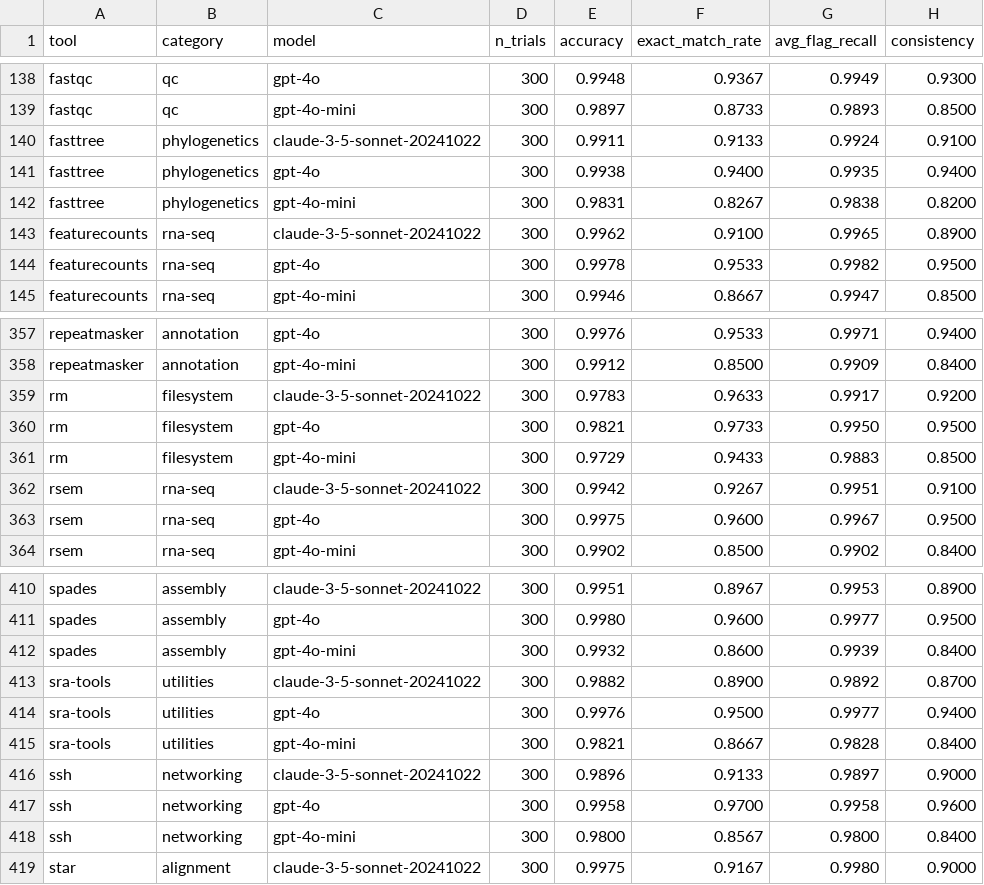
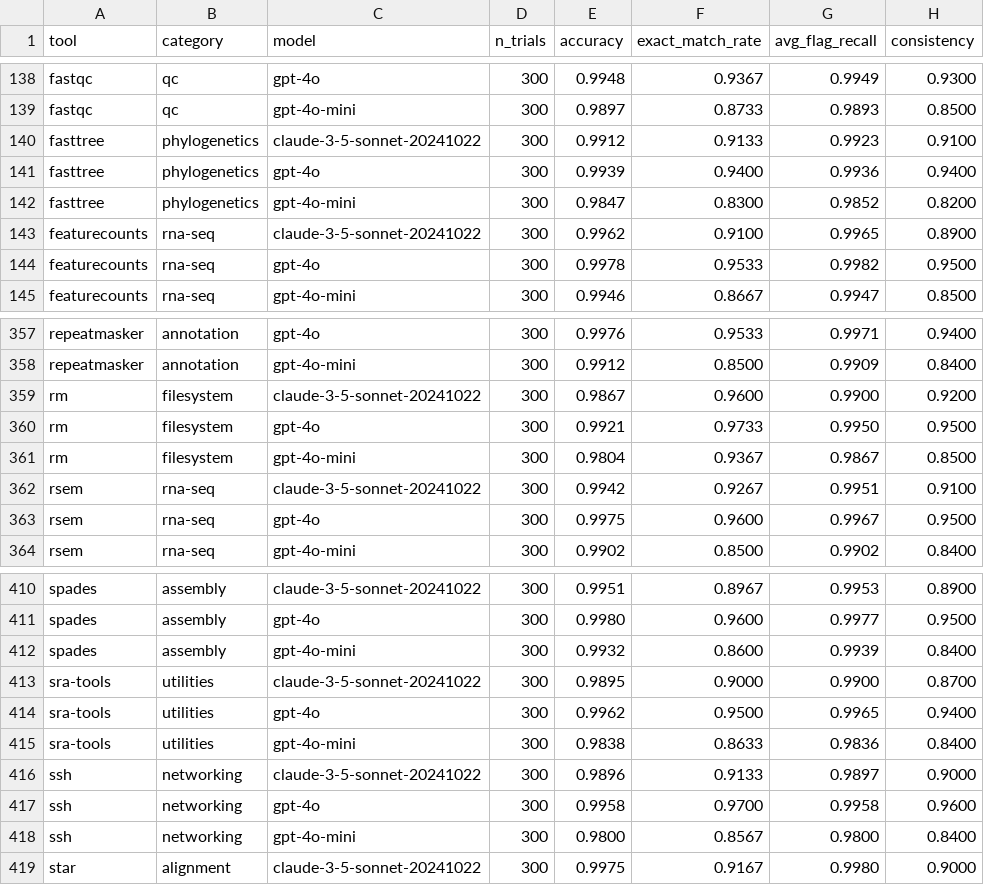
Before and after one commit to Traitome/oxo-call, a CSV file: docs/bench/model_summary_by_tool.csv, drawn as a sheet; only a part is shown, gaps mark what is left out; the diff covers the shown part only.

```diff
--- a/docs/bench/model_summary_by_tool.csv
+++ b/docs/bench/model_summary_by_tool.csv
@@ -139,5 +139,5 @@ fastqc,qc,gpt-4o,300,0.9948,0.9367,0.9949,0.9300
 fastqc,qc,gpt-4o-mini,300,0.9897,0.8733,0.9893,0.8500
-fasttree,phylogenetics,claude-3-5-sonnet-20241022,300,0.9911,0.9133,0.9924,0.9100
-fasttree,phylogenetics,gpt-4o,300,0.9938,0.9400,0.9935,0.9400
-fasttree,phylogenetics,gpt-4o-mini,300,0.9831,0.8267,0.9838,0.8200
+fasttree,phylogenetics,claude-3-5-sonnet-20241022,300,0.9912,0.9133,0.9923,0.9100
+fasttree,phylogenetics,gpt-4o,300,0.9939,0.9400,0.9936,0.9400
+fasttree,phylogenetics,gpt-4o-mini,300,0.9847,0.8300,0.9852,0.8200
 featurecounts,rna-seq,claude-3-5-sonnet-20241022,300,0.9962,0.9100,0.9965,0.8900
@@ -358,5 +358,5 @@ repeatmasker,annotation,gpt-4o,300,0.9976,0.9533,0.9971,0.9400
 repeatmasker,annotation,gpt-4o-mini,300,0.9912,0.8500,0.9909,0.8400
-rm,filesystem,claude-3-5-sonnet-20241022,300,0.9783,0.9633,0.9917,0.9200
-rm,filesystem,gpt-4o,300,0.9821,0.9733,0.9950,0.9500
-rm,filesystem,gpt-4o-mini,300,0.9729,0.9433,0.9883,0.8500
+rm,filesystem,claude-3-5-sonnet-20241022,300,0.9867,0.9600,0.9900,0.9200
+rm,filesystem,gpt-4o,300,0.9921,0.9733,0.9950,0.9500
+rm,filesystem,gpt-4o-mini,300,0.9804,0.9367,0.9867,0.8500
 rsem,rna-seq,claude-3-5-sonnet-20241022,300,0.9942,0.9267,0.9951,0.9100
@@ -412,5 +412,5 @@ spades,assembly,gpt-4o,300,0.9980,0.9600,0.9977,0.9500
 spades,assembly,gpt-4o-mini,300,0.9932,0.8600,0.9939,0.8400
-sra-tools,utilities,claude-3-5-sonnet-20241022,300,0.9882,0.8900,0.9892,0.8700
-sra-tools,utilities,gpt-4o,300,0.9976,0.9500,0.9977,0.9400
-sra-tools,utilities,gpt-4o-mini,300,0.9821,0.8667,0.9828,0.8400
+sra-tools,utilities,claude-3-5-sonnet-20241022,300,0.9895,0.9000,0.9900,0.8700
+sra-tools,utilities,gpt-4o,300,0.9962,0.9500,0.9965,0.9400
+sra-tools,utilities,gpt-4o-mini,300,0.9838,0.8633,0.9836,0.8400
 ssh,networking,claude-3-5-sonnet-20241022,300,0.9896,0.9133,0.9897,0.9000
```
Also changed, not shown: 32 edited cells elsewhere in this file, docs/bench/model_summary.csv, docs/bench/reference_commands.csv, 1 other file.
